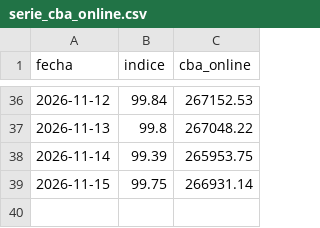
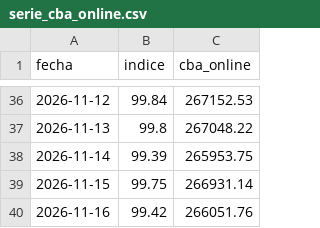
Before and after one commit to Economist28/cba-online, a CSV file: docs/serie_cba_online.csv, drawn as a sheet; only a part is shown, gaps mark what is left out.

```diff
--- a/docs/serie_cba_online.csv
+++ b/docs/serie_cba_online.csv
@@ -39 +39,2 @@ fecha,indice,cba_online
 2026-11-15,99.75,266931.14
+2026-11-16,99.42,266051.76
```
Also changed, not shown: clasificaciones.csv, 2 other files.
